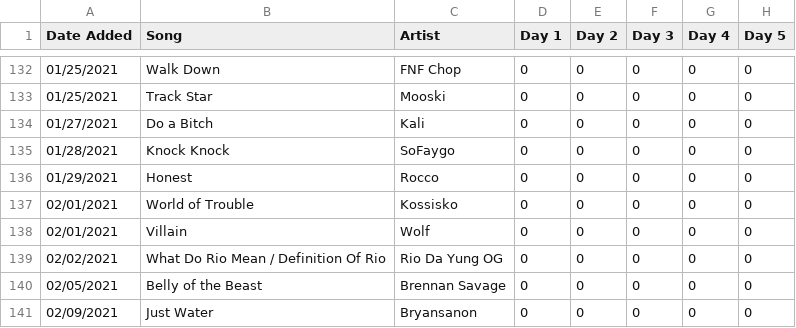
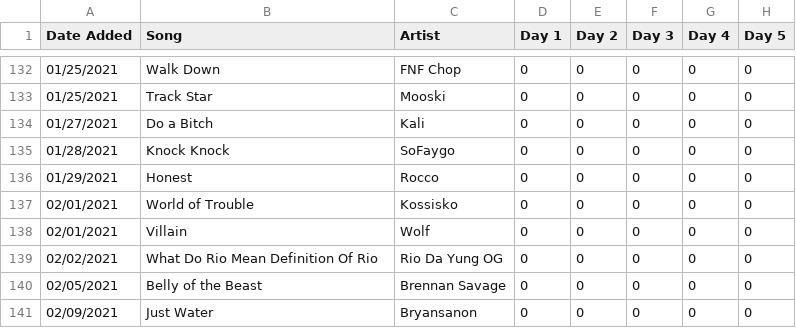
Before and after one commit to Zhenz2020/Stat425-Project, a CSV file: DATA FOR MODELING - SoundCloud Play Counts.csv, drawn as a sheet; only a part is shown, gaps mark what is left out; the diff names each change by its address in the sheet, - before the commit and + after, or states it on an @@ line.

Commit message:
Update DATA FOR MODELING - SoundCloud Play Counts.csv

```diff
--- a/DATA FOR MODELING - SoundCloud Play Counts.csv
+++ b/DATA FOR MODELING - SoundCloud Play Counts.csv
-B139 (Song): What Do Rio Mean / Definition Of Rio
+B139 (Song): What Do Rio Mean Definition Of Rio
```
